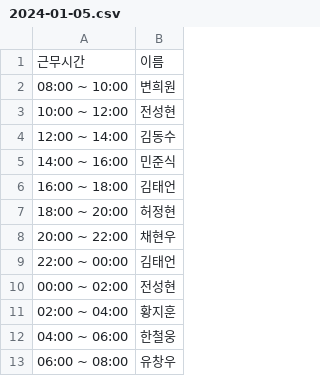
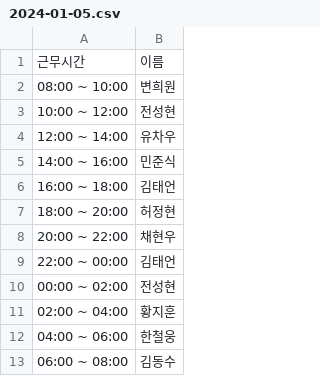
Before and after one commit to hwangjihun/work_schedule, a CSV file: archive/csv/2024-01-05.csv, drawn as a sheet.

Commit message:
edited

```diff
--- a/archive/csv/2024-01-05.csv
+++ b/archive/csv/2024-01-05.csv
@@ -3,3 +3,3 @@
 10:00 ~ 12:00,전성현
-12:00 ~ 14:00,김동수
+12:00 ~ 14:00,유차우
 14:00 ~ 16:00,민준식
@@ -12,2 +12,2 @@
 04:00 ~ 06:00,한철웅
-06:00 ~ 08:00,유창우
+06:00 ~ 08:00,김동수
```
